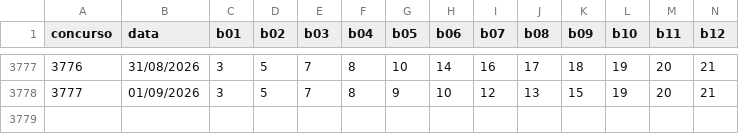
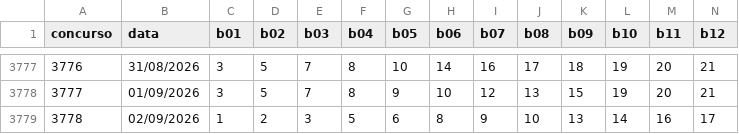
Before and after one commit to donyMomesso/lotofacil, a CSV file: dados/resultados_lotofacil.csv, drawn as a sheet; only a part is shown, gaps mark what is left out; rows hold the shown columns only; the diff names each change by its address in the sheet, - before the commit and + after, or states it on an @@ line.

```diff
--- a/dados/resultados_lotofacil.csv
+++ b/dados/resultados_lotofacil.csv
+row 3779: 3778 | 02/09/2026 | 1 | 2 | 3 | 5 | 6 | 8 | 9 | 10 | 13 | 14 | 16 | 17
```
Also changed, not shown: 2 other files.
